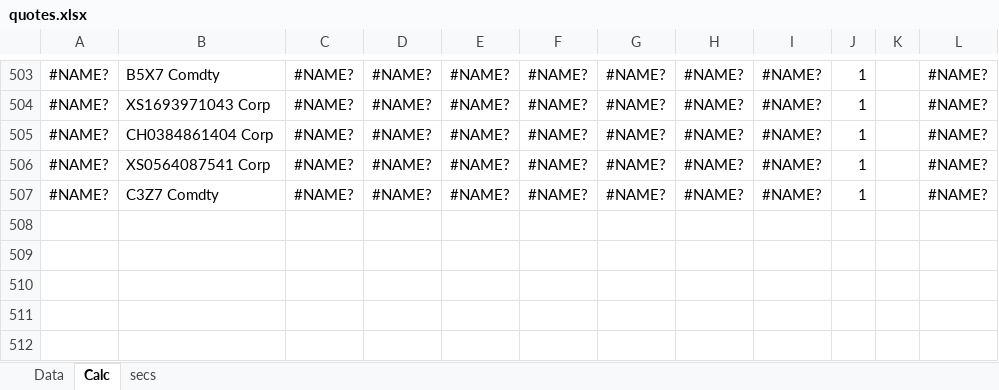
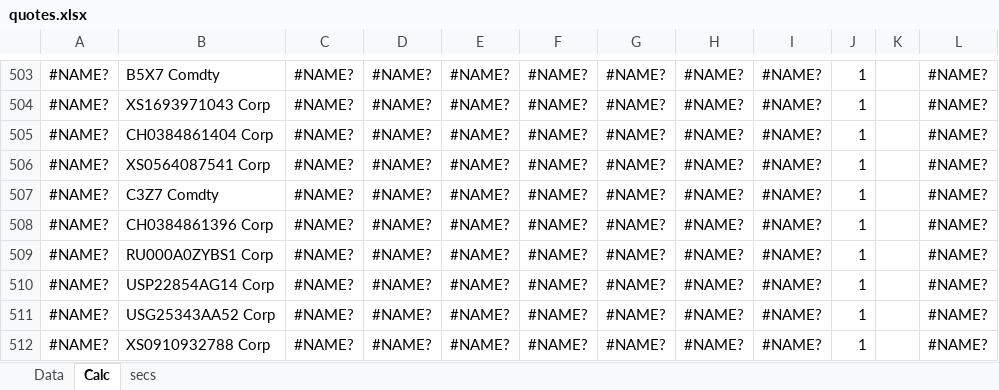
Before and after one commit to zuoqin/sberpb, an Excel workbook: sberapi/DB/quotes.xlsx, sheet Calc, drawn as a sheet; only a part is shown, gaps mark what is left out; values as stored, in another font and other column widths than the file's, no borders; the diff names each change by its address in the sheet, - before the commit and + after, or states it on an @@ line.

```diff
--- a/sberapi/DB/quotes.xlsx (sheet Calc)
+++ b/sberapi/DB/quotes.xlsx (sheet Calc)
+row 508: #NAME? | CH0384861396 Corp | #NAME? | #NAME? | #NAME? | #NAME? | #NAME? | #NAME? | #NAME? | 1 |  | #NAME?
+row 509: #NAME? | RU000A0ZYBS1 Corp | #NAME? | #NAME? | #NAME? | #NAME? | #NAME? | #NAME? | #NAME? | 1 |  | #NAME?
+row 510: #NAME? | USP22854AG14 Corp | #NAME? | #NAME? | #NAME? | #NAME? | #NAME? | #NAME? | #NAME? | 1 |  | #NAME?
+row 511: #NAME? | USG25343AA52 Corp | #NAME? | #NAME? | #NAME? | #NAME? | #NAME? | #NAME? | #NAME? | 1 |  | #NAME?
+row 512: #NAME? | XS0910932788 Corp | #NAME? | #NAME? | #NAME? | #NAME? | #NAME? | #NAME? | #NAME? | 1 |  | #NAME?
```
Also changed, not shown: sheet Data, 13 other files.
